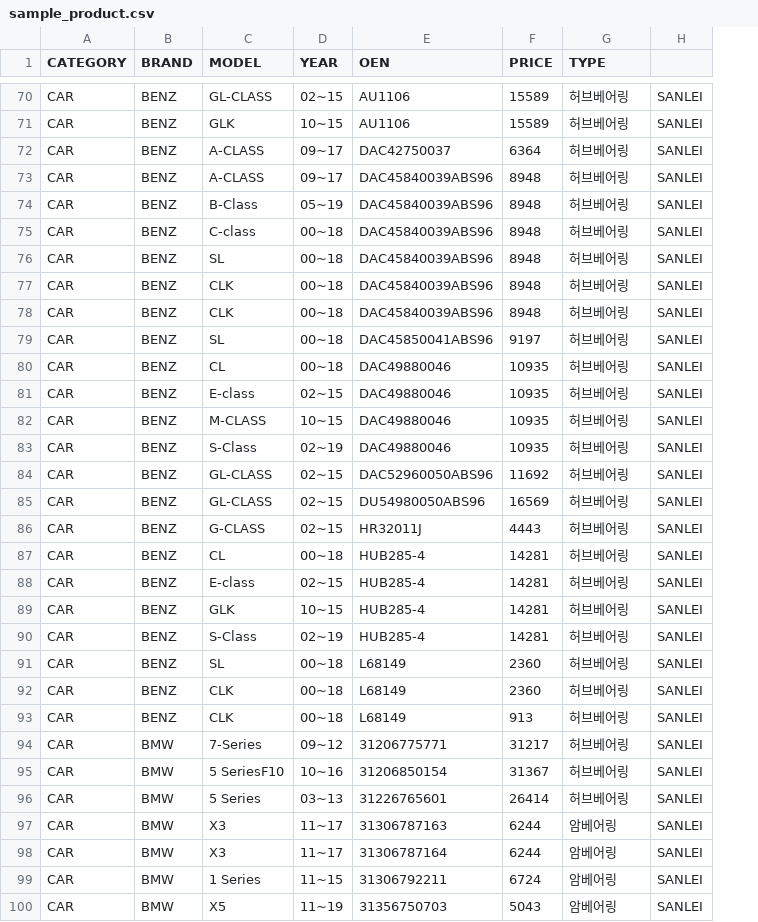
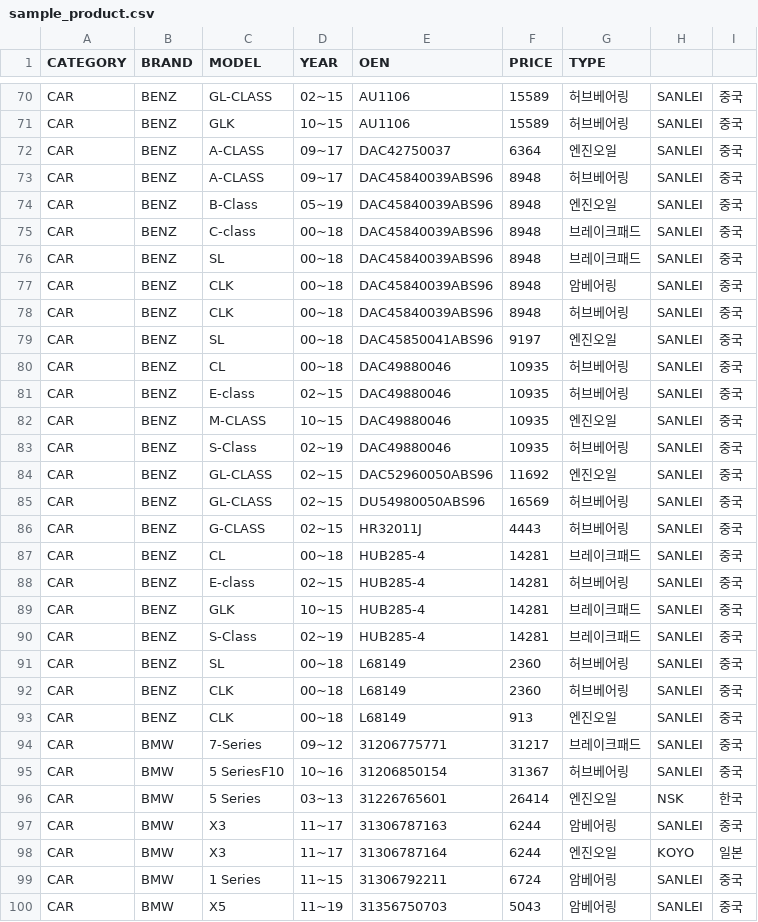
Before and after one commit to junghwan1224/proejctAPI, a CSV file: tools/sample_product.csv, drawn as a sheet; only a part is shown, gaps mark what is left out; removed rows and columns are numbered as before the commit, all else as after; the diff covers the shown part only; the diff names each change by its address in the sheet, - before the commit and + after, or states it on an @@ line.

Commit message:
Product 필드 변경에 따른 로직 업데이트

```diff
--- a/tools/sample_product.csv
+++ b/tools/sample_product.csv
+column I, rows 70-76: all 중국; rows 78-100: 중국 | 중국 | 중국 | 중국 | 중국 | 중국 | 중국 | 중국 | 중국 | 중국 | 중국 | 중국 | 중국 | 중국 | 중국 | 중국 | 중국 | 중국 | 한국 | 중국 | 일본 | 중국 | 중국
-G72 (TYPE): 허브베어링
+G72 (TYPE): 엔진오일
-G74 (TYPE): 허브베어링
+G74 (TYPE): 엔진오일
-G75:G76 (TYPE): 허브베어링
+G75:G76 (TYPE): 브레이크패드
+row 77: CAR | BENZ | CLK | 00~18 | DAC45840039ABS96 | 8948 | 암베어링 | SANLEI | 중국
-row 78: CAR | BENZ | CLK | 00~18 | DAC45840039ABS96 | 8948 | 허브베어링 | SANLEI
-G79 (TYPE): 허브베어링
+G79 (TYPE): 엔진오일
-G82 (TYPE): 허브베어링
+G82 (TYPE): 엔진오일
-G84 (TYPE): 허브베어링
+G84 (TYPE): 엔진오일
-G87 (TYPE): 허브베어링
+G87 (TYPE): 브레이크패드
-G89:G90 (TYPE): 허브베어링
+G89:G90 (TYPE): 브레이크패드
-G93 (TYPE): 허브베어링
+G93 (TYPE): 엔진오일
-G94 (TYPE): 허브베어링
+G94 (TYPE): 브레이크패드
-G96 (TYPE): 허브베어링
+G96 (TYPE): 엔진오일
-H96: SANLEI
+H96: NSK
-G98 (TYPE): 암베어링
+G98 (TYPE): 엔진오일
-H98: SANLEI
+H98: KOYO
```
Also changed, not shown: 47 edited cells elsewhere in this file, 2 other files.
